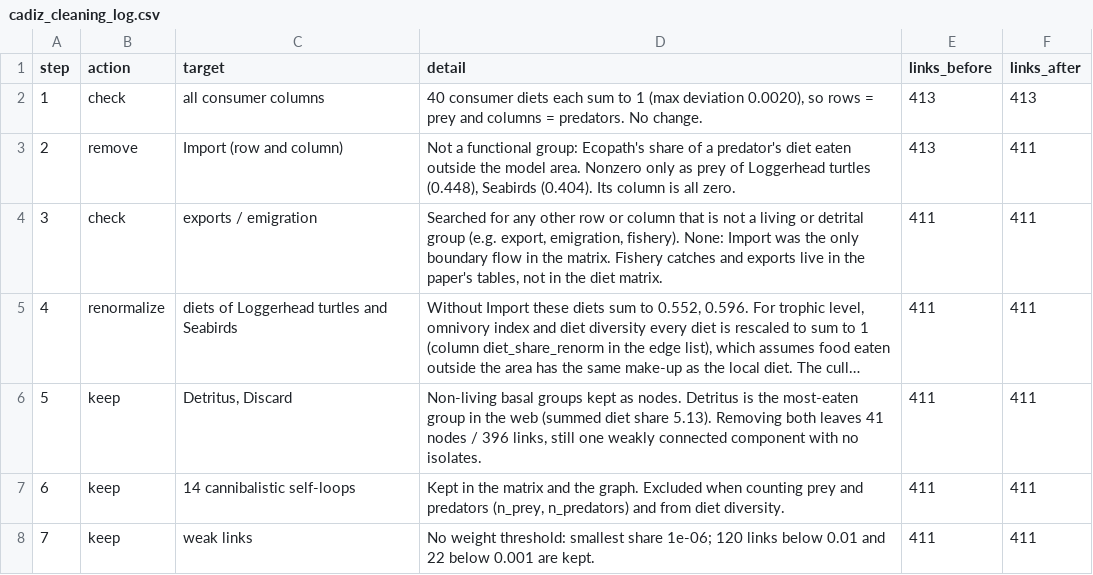
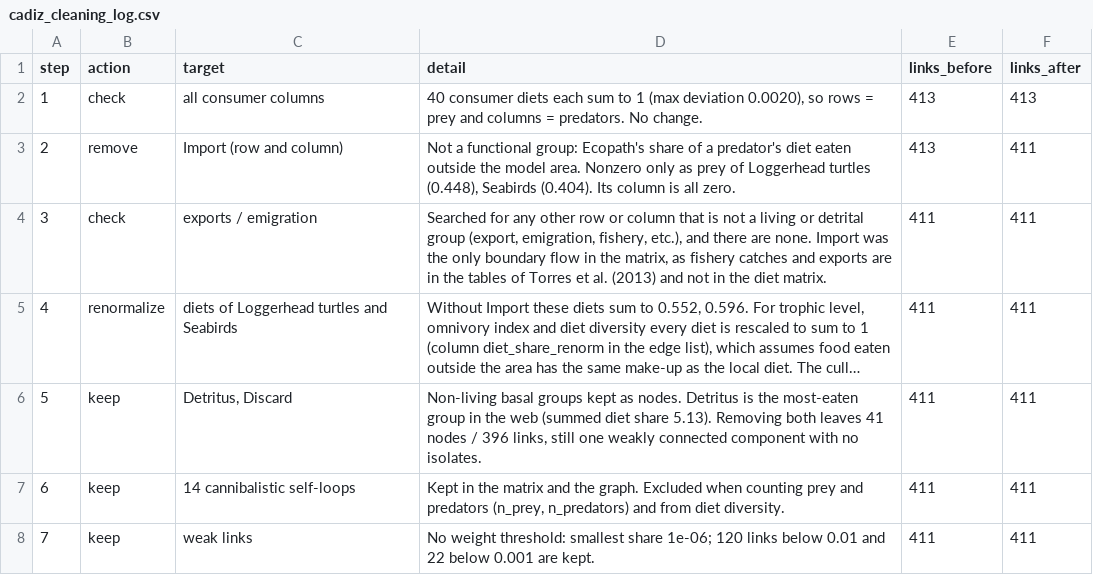
Before and after one commit to rbrownartnc-ship-it/gulf-of-cadiz-food-web-biol4200-project, a CSV file: output/cadiz_cleaning_log.csv, drawn as a sheet; long unchanged cells end in …; the diff names each change by its address in the sheet, - before the commit and + after, or states it on an @@ line.

```diff
--- a/output/cadiz_cleaning_log.csv
+++ b/output/cadiz_cleaning_log.csv
-D4 (detail): …detrital group (e.g. export, emigration, fishery). None: Import was the only boundary flow in the matrix. Fishery catches and exports live in the paper's tables, not in…
+D4 (detail): …detrital group (export, emigration, fishery, etc.), and there are none. Import was the only boundary flow in the matrix, as fishery catches and exports are in the tables of Torres et al. (2013) and not in…
```
Also changed, not shown: 34 other files.
